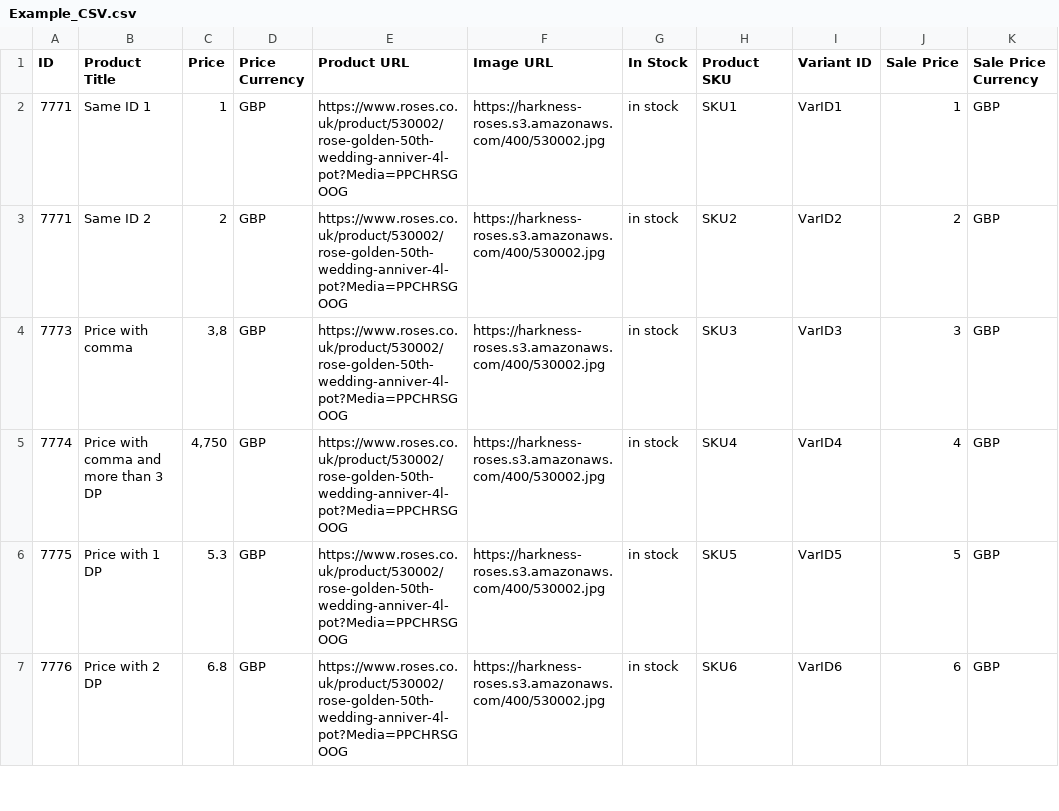
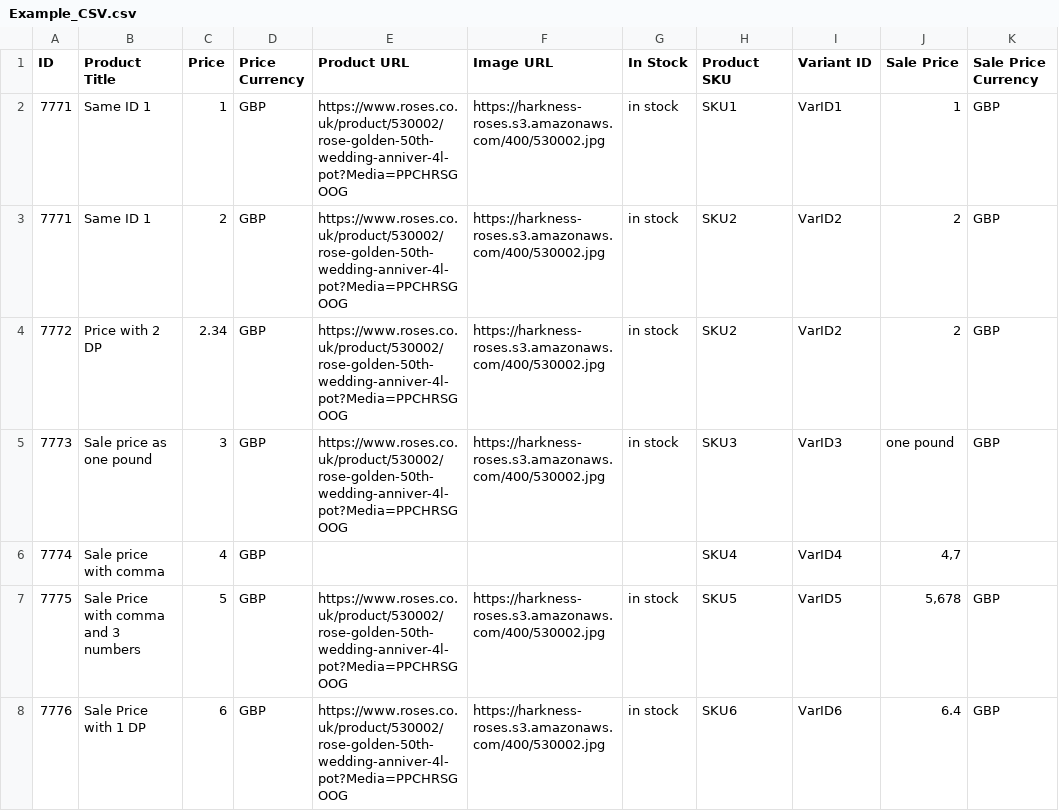
Before and after one commit to shaheem1414/ProdLoadTest, a CSV file: Example_CSV.csv, drawn as a sheet; only a part is shown; the diff covers the shown part only.

```diff
--- a/Example_CSV.csv
+++ b/Example_CSV.csv
@@ -2,6 +2,7 @@
 7771,Same ID 1,1,GBP,https://www.roses.co.uk/product/530002/rose-golden-50th-wedding-anniver-4l-pot?Media=PPCHRSGOOG,https://harkness-roses.s3.amazonaws.com/400/530002.jpg,in stock,SKU1,VarID1,1,GBP
-7771,Same ID 2,2,GBP,https://www.roses.co.uk/product/530002/rose-golden-50th-wedding-anniver-4l-pot?Media=PPCHRSGOOG,https://harkness-roses.s3.amazonaws.com/400/530002.jpg,in stock,SKU2,VarID2,2,GBP
-7773,Price with comma,"3,8",GBP,https://www.roses.co.uk/product/530002/rose-golden-50th-wedding-anniver-4l-pot?Media=PPCHRSGOOG,https://harkness-roses.s3.amazonaws.com/400/530002.jpg,in stock,SKU3,VarID3,3,GBP
-7774,Price with comma and more than 3 DP,"4,750",GBP,https://www.roses.co.uk/product/530002/rose-golden-50th-wedding-anniver-4l-pot?Media=PPCHRSGOOG,https://harkness-roses.s3.amazonaws.com/400/530002.jpg,in stock,SKU4,VarID4,4,GBP
-7775,Price with 1 DP,5.3,GBP,https://www.roses.co.uk/product/530002/rose-golden-50th-wedding-anniver-4l-pot?Media=PPCHRSGOOG,https://harkness-roses.s3.amazonaws.com/400/530002.jpg,in stock,SKU5,VarID5,5,GBP
-7776,Price with 2 DP,6.8,GBP,https://www.roses.co.uk/product/530002/rose-golden-50th-wedding-anniver-4l-pot?Media=PPCHRSGOOG,https://harkness-roses.s3.amazonaws.com/400/530002.jpg,in stock,SKU6,VarID6,6,GBP
+7771,Same ID 1,2,GBP,https://www.roses.co.uk/product/530002/rose-golden-50th-wedding-anniver-4l-pot?Media=PPCHRSGOOG,https://harkness-roses.s3.amazonaws.com/400/530002.jpg,in stock,SKU2,VarID2,2,GBP
+7772,Price with 2 DP,2.34,GBP,https://www.roses.co.uk/product/530002/rose-golden-50th-wedding-anniver-4l-pot?Media=PPCHRSGOOG,https://harkness-roses.s3.amazonaws.com/400/530002.jpg,in stock,SKU2,VarID2,2,GBP
+7773,Sale price as one pound,3,GBP,https://www.roses.co.uk/product/530002/rose-golden-50th-wedding-anniver-4l-pot?Media=PPCHRSGOOG,https://harkness-roses.s3.amazonaws.com/400/530002.jpg,in stock,SKU3,VarID3,one pound,GBP
+7774,Sale price with comma ,4,GBP,,,,SKU4,VarID4,"4,7",
+7775,Sale Price with comma and 3 numbers,5,GBP,https://www.roses.co.uk/product/530002/rose-golden-50th-wedding-anniver-4l-pot?Media=PPCHRSGOOG,https://harkness-roses.s3.amazonaws.com/400/530002.jpg,in stock,SKU5,VarID5,"5,678",GBP
+7776,Sale Price with 1 DP,6,GBP,https://www.roses.co.uk/product/530002/rose-golden-50th-wedding-anniver-4l-pot?Media=PPCHRSGOOG,https://harkness-roses.s3.amazonaws.com/400/530002.jpg,in stock,SKU6,VarID6,6.4,GBP
```
Also changed, not shown: 1 added row and 18 edited cells elsewhere in this file.
